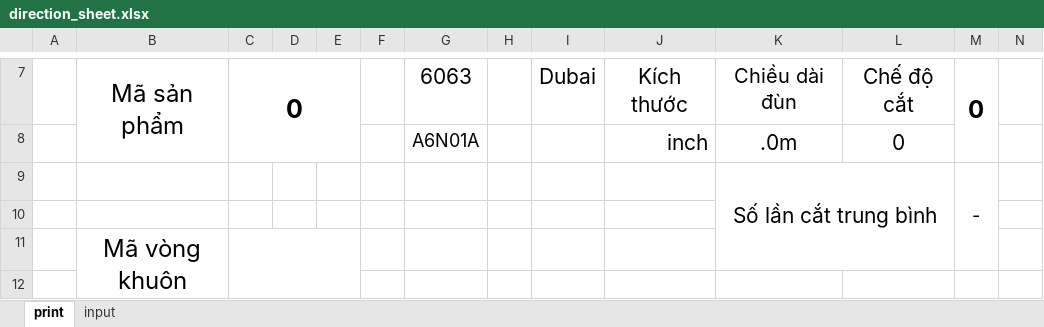
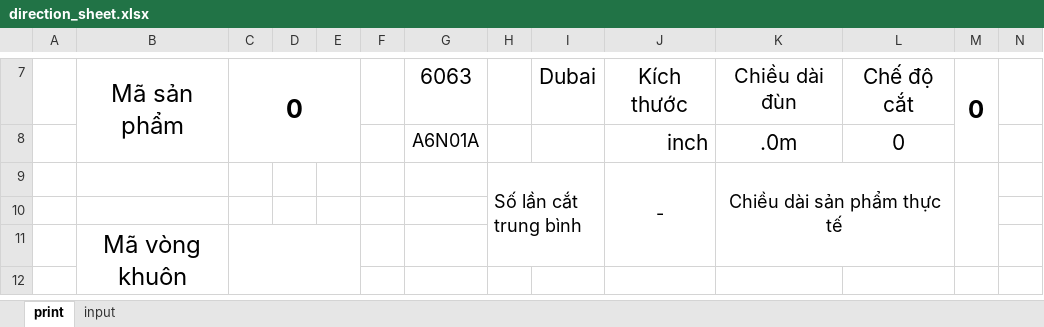
Before and after one commit to MVC0712/exd11, an Excel workbook: py/direction_sheet.xlsx, sheet print, drawn as a sheet; only a part is shown, gaps mark what is left out; values as stored, in another font and other column widths than the file's, no borders; charts and pictures not drawn; removed rows and columns are numbered as before the commit, all else as after; rows hold the shown columns only; the diff names each change by its address in the sheet, - before the commit and + after, or states it on an @@ line.

```diff
--- a/py/direction_sheet.xlsx (sheet print)
+++ b/py/direction_sheet.xlsx (sheet print)
-row 9:  |  |  |  |  |  |  |  |  |  | Số lần cắt trung bình |  | -
+row 9:  |  |  |  |  |  |  | Số lần cắt trung bình |  | - | Chiều dài sản phẩm thực tế
```
Also changed, not shown: 4 other files.
